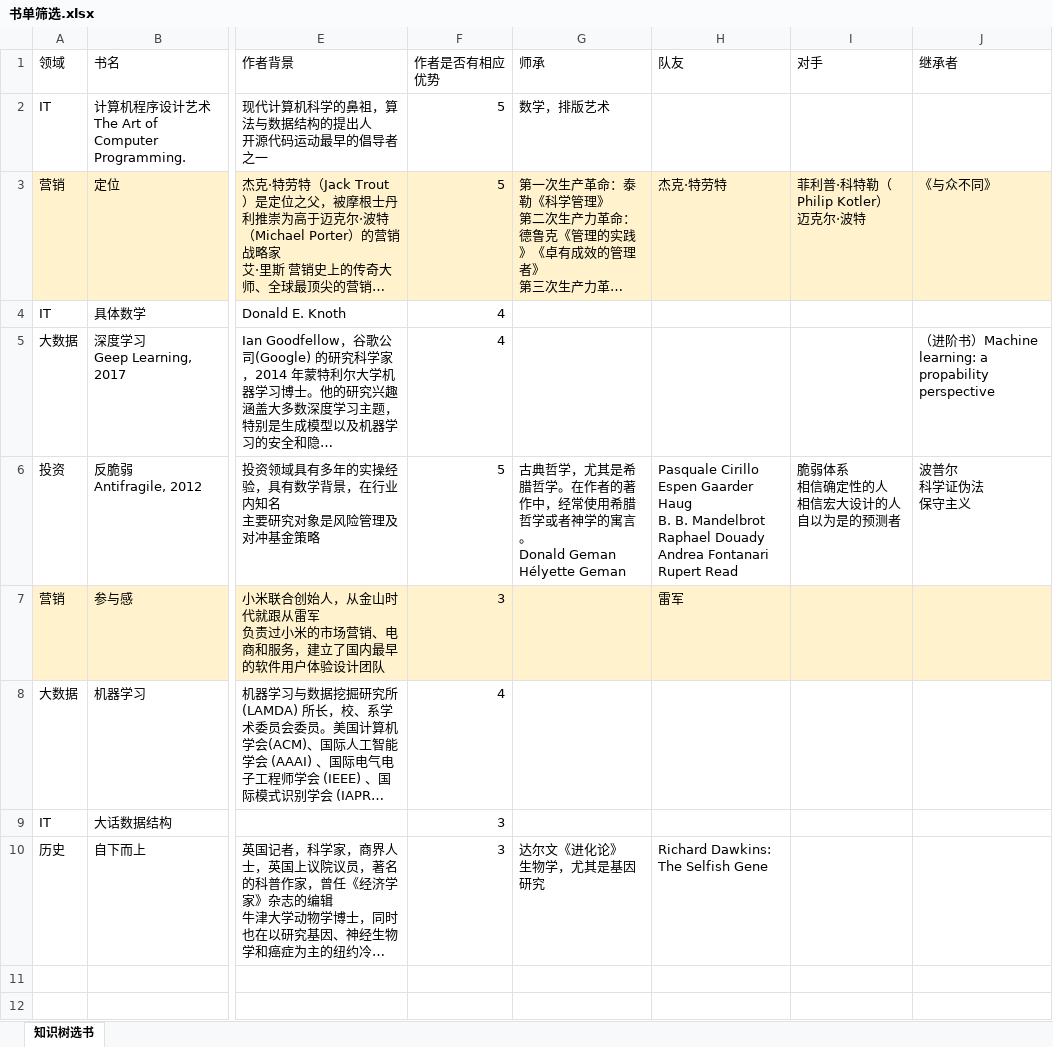
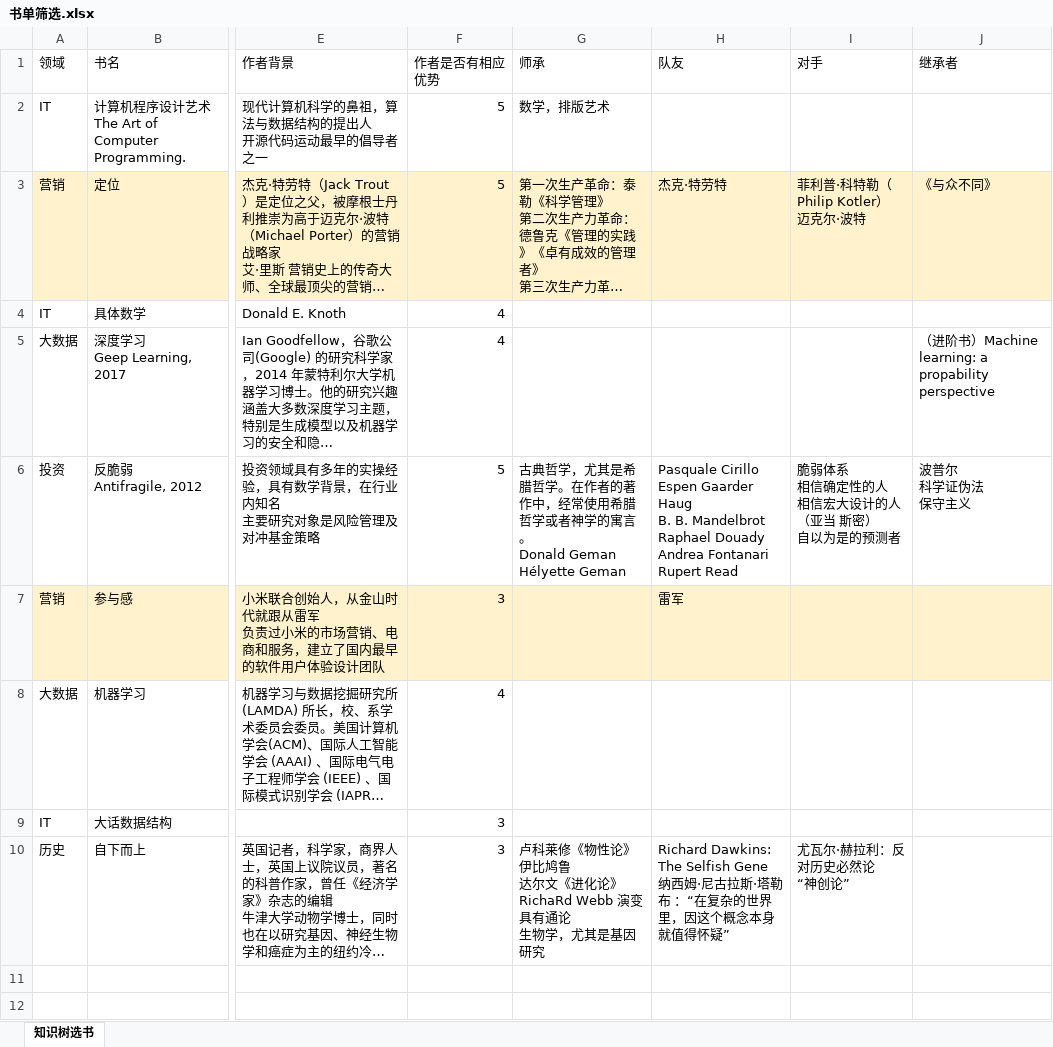
Before and after one commit to LiyangQin/metathought, an Excel workbook: readings/书单筛选.xlsx, sheet 知识树选书, drawn as a sheet; only a part is shown, gaps mark what is left out; long unchanged cells end in …; values as stored, in another font and other column widths than the file's, no borders; ↵ is a line break in a cell; the diff names each change by its address in the sheet, - before the commit and + after, or states it on an @@ line.

Commit message:
update reading research

```diff
--- a/readings/书单筛选.xlsx (sheet 知识树选书)
+++ b/readings/书单筛选.xlsx (sheet 知识树选书)
-I6 (对手): 脆弱体系 ↵ 相信确定性的人 ↵ 相信宏大设计的人 ↵ 自以为是的预测者
+I6 (对手): 脆弱体系 ↵ 相信确定性的人 ↵ 相信宏大设计的人 （亚当 斯密） ↵ 自以为是的预测者
-G10 (师承): 达尔文《进化论》 ↵ 生物学，尤其是基因研究
+G10 (师承): 卢科莱修《物性论》 ↵ 伊比鸠鲁 ↵ 达尔文《进化论》 ↵ RichaRd Webb 演变具有通论 ↵ 生物学，尤其是基因研究
-H10 (队友): …Selfish Gene
+H10 (队友): …Selfish Gene ↵ 纳西姆·尼古拉斯·塔勒布 ：“在复杂的世界里，因这个概念本身就值得怀疑”
-I10 (对手): (empty)
+I10 (对手): 尤瓦尔·赫拉利：反对历史必然论 ↵ “神创论”
```
